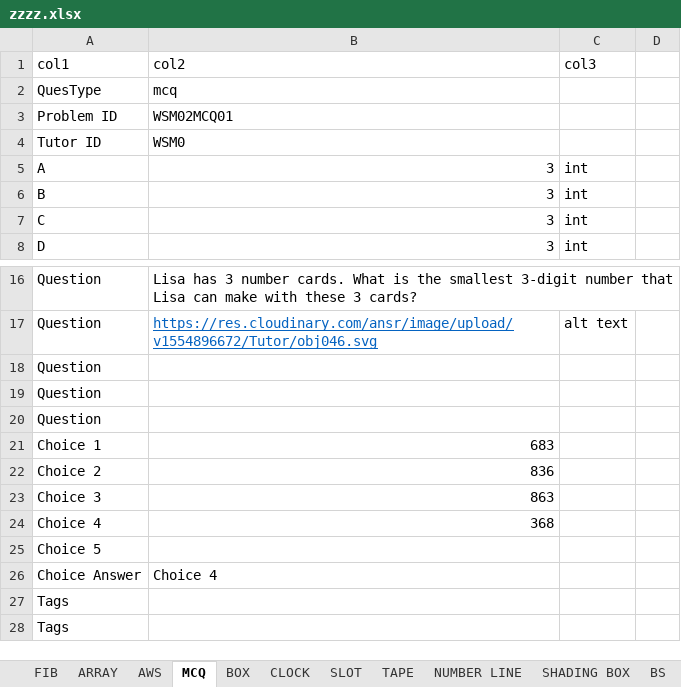
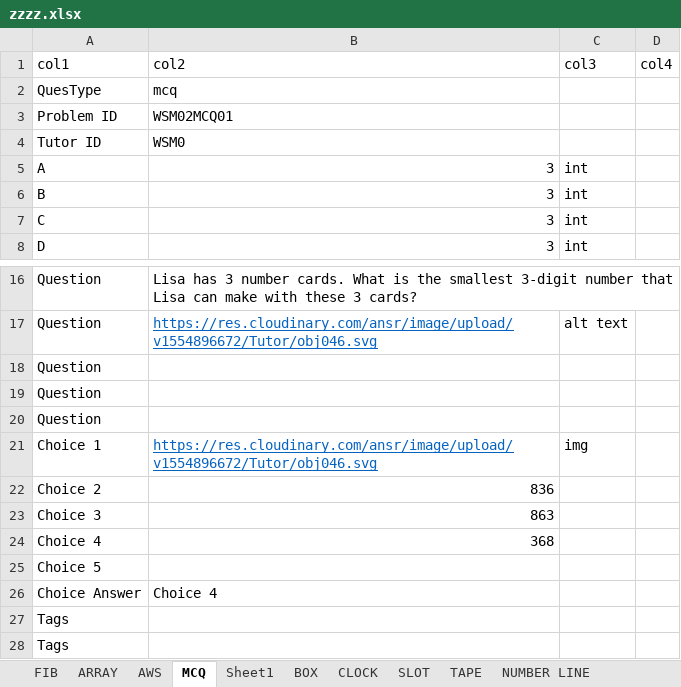
Before and after one commit to himanshu-ansrc/google_tutor, an Excel workbook: public/xmls/zzzz.xlsx, sheet MCQ, drawn as a sheet; only a part is shown, gaps mark what is left out; values as stored, in another font and other column widths than the file's, no borders; the diff names each change by its address in the sheet, - before the commit and + after, or states it on an @@ line.

```diff
--- a/public/xmls/zzzz.xlsx (sheet MCQ)
+++ b/public/xmls/zzzz.xlsx (sheet MCQ)
+sheet tab: Sheet1
-D1: (empty)
+D1: col4
-B21: 683
+B21: https://res.cloudinary.com/ansr/image/upload/v1554896672/Tutor/obj046.svg
@@ B21 underline: off → on, text colour: black → #0563C1 @@
-C21: (empty)
+C21: img
```
Also changed, not shown: 3 other files.
